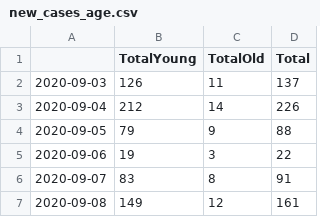
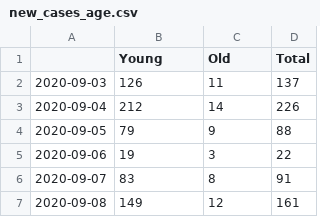
Before and after one commit to zuzancek/corona, a CSV file: SEIR_2_wave/data/new_cases_age.csv, drawn as a sheet; only a part is shown.

```diff
--- a/SEIR_2_wave/data/new_cases_age.csv
+++ b/SEIR_2_wave/data/new_cases_age.csv
@@ -1,2 +1,2 @@
-,TotalYoung,TotalOld,Total
+,Young,Old,Total
 2020-09-03,126,11,137
```
Also changed, not shown: SEIR_2_wave/data/age_deaths_cases.csv, SEIR_2_wave/data/deaths.csv, 2 other files.
